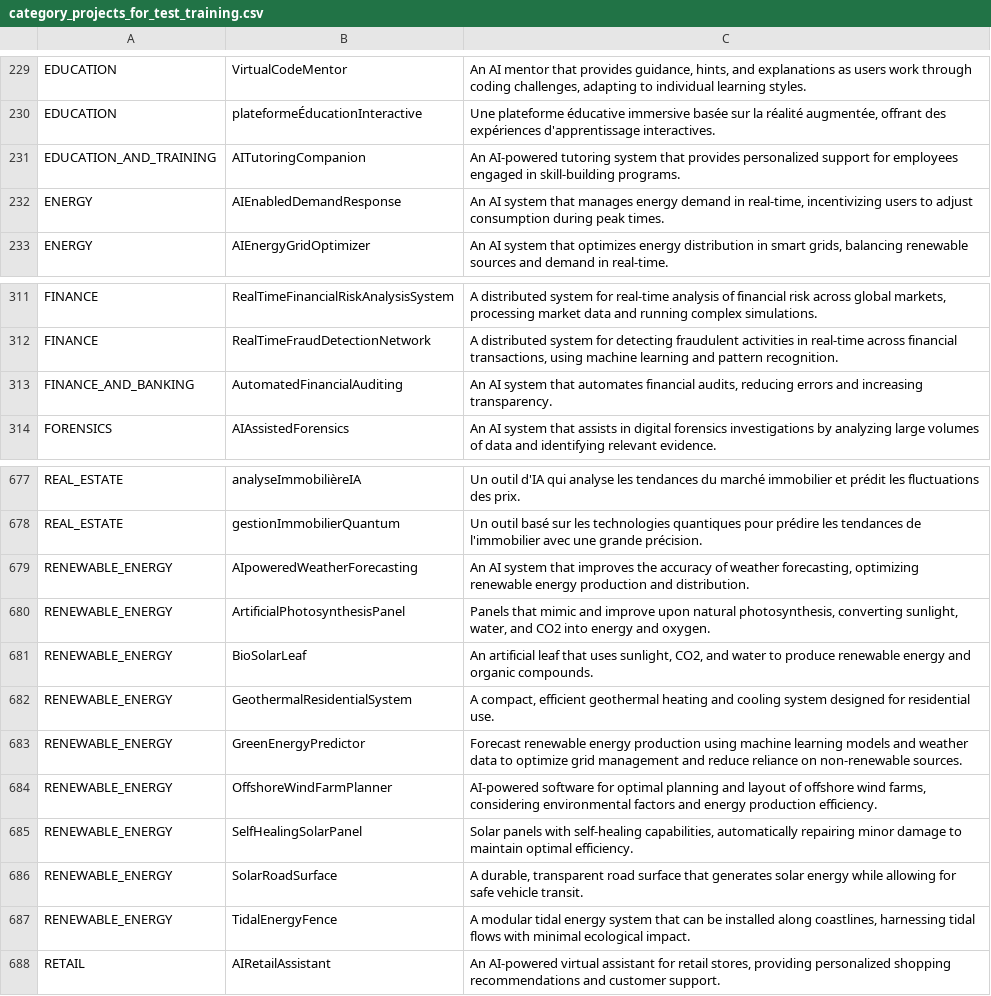
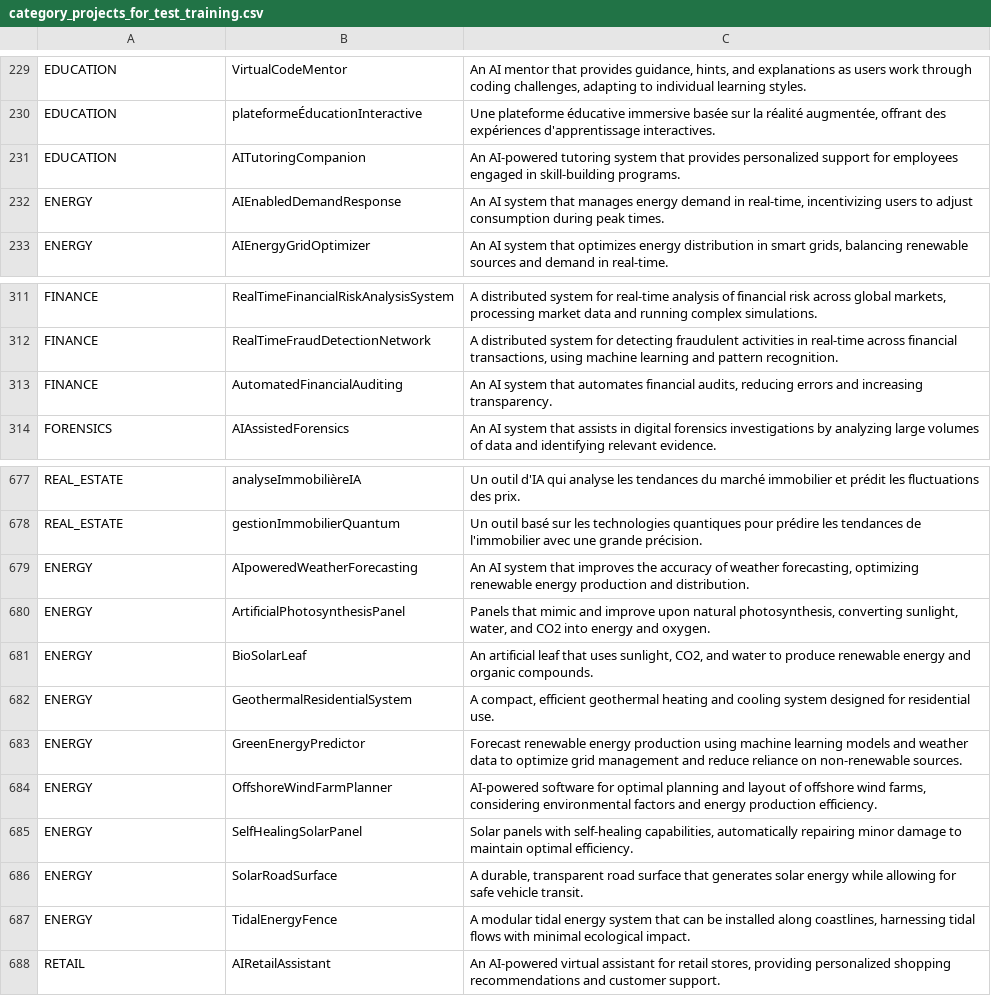
Before and after one commit to jwalsh/builder-workspace, a CSV file: output/category_projects_for_test_training.csv, drawn as a sheet; only a part is shown, gaps mark what is left out.

```diff
--- a/output/category_projects_for_test_training.csv
+++ b/output/category_projects_for_test_training.csv
@@ -230,3 +230,3 @@ EDUCATION,VirtualCodeMentor,"An AI mentor that provides guidance, hints, and exp
 EDUCATION,plateformeÉducationInteractive,"Une plateforme éducative immersive basée sur la réalité augmentée, offrant des expériences d'apprentissage interactives."
-EDUCATION_AND_TRAINING,AITutoringCompanion,An AI-powered tutoring system that provides personalized support for employees engaged in skill-building programs.
+EDUCATION,AITutoringCompanion,An AI-powered tutoring system that provides personalized support for employees engaged in skill-building programs.
 ENERGY,AIEnabledDemandResponse,"An AI system that manages energy demand in real-time, incentivizing users to adjust consumption during peak times."
@@ -312,3 +312,3 @@ FINANCE,RealTimeFinancialRiskAnalysisSystem,"A distributed system for real-time
 FINANCE,RealTimeFraudDetectionNetwork,"A distributed system for detecting fraudulent activities in real-time across financial transactions, using machine learning and pattern recognition."
-FINANCE_AND_BANKING,AutomatedFinancialAuditing,"An AI system that automates financial audits, reducing errors and increasing transparency."
+FINANCE,AutomatedFinancialAuditing,"An AI system that automates financial audits, reducing errors and increasing transparency."
 FORENSICS,AIAssistedForensics,An AI system that assists in digital forensics investigations by analyzing large volumes of data and identifying relevant evidence.
@@ -678,11 +678,11 @@ REAL_ESTATE,analyseImmobilièreIA,Un outil d'IA qui analyse les tendances du mar
 REAL_ESTATE,gestionImmobilierQuantum,Un outil basé sur les technologies quantiques pour prédire les tendances de l'immobilier avec une grande précision.
-RENEWABLE_ENERGY,AIpoweredWeatherForecasting,"An AI system that improves the accuracy of weather forecasting, optimizing renewable energy production and distribution."
-RENEWABLE_ENERGY,ArtificialPhotosynthesisPanel,"Panels that mimic and improve upon natural photosynthesis, converting sunlight, water, and CO2 into energy and oxygen."
-RENEWABLE_ENERGY,BioSolarLeaf,"An artificial leaf that uses sunlight, CO2, and water to produce renewable energy and organic compounds."
-RENEWABLE_ENERGY,GeothermalResidentialSystem,"A compact, efficient geothermal heating and cooling system designed for residential use."
-RENEWABLE_ENERGY,GreenEnergyPredictor,Forecast renewable energy production using machine learning models and weather data to optimize grid management and reduce reliance on non-renewable sources.
-RENEWABLE_ENERGY,OffshoreWindFarmPlanner,"AI-powered software for optimal planning and layout of offshore wind farms, considering environmental factors and energy production efficiency."
-RENEWABLE_ENERGY,SelfHealingSolarPanel,"Solar panels with self-healing capabilities, automatically repairing minor damage to maintain optimal efficiency."
-RENEWABLE_ENERGY,SolarRoadSurface,"A durable, transparent road surface that generates solar energy while allowing for safe vehicle transit."
-RENEWABLE_ENERGY,TidalEnergyFence,"A modular tidal energy system that can be installed along coastlines, harnessing tidal flows with minimal ecological impact."
+ENERGY,AIpoweredWeatherForecasting,"An AI system that improves the accuracy of weather forecasting, optimizing renewable energy production and distribution."
+ENERGY,ArtificialPhotosynthesisPanel,"Panels that mimic and improve upon natural photosynthesis, converting sunlight, water, and CO2 into energy and oxygen."
+ENERGY,BioSolarLeaf,"An artificial leaf that uses sunlight, CO2, and water to produce renewable energy and organic compounds."
+ENERGY,GeothermalResidentialSystem,"A compact, efficient geothermal heating and cooling system designed for residential use."
+ENERGY,GreenEnergyPredictor,Forecast renewable energy production using machine learning models and weather data to optimize grid management and reduce reliance on non-renewable sources.
+ENERGY,OffshoreWindFarmPlanner,"AI-powered software for optimal planning and layout of offshore wind farms, considering environmental factors and energy production efficiency."
+ENERGY,SelfHealingSolarPanel,"Solar panels with self-healing capabilities, automatically repairing minor damage to maintain optimal efficiency."
+ENERGY,SolarRoadSurface,"A durable, transparent road surface that generates solar energy while allowing for safe vehicle transit."
+ENERGY,TidalEnergyFence,"A modular tidal energy system that can be installed along coastlines, harnessing tidal flows with minimal ecological impact."
 RETAIL,AIRetailAssistant,"An AI-powered virtual assistant for retail stores, providing personalized shopping recommendations and customer support."
```
Also changed, not shown: 4 other files.
